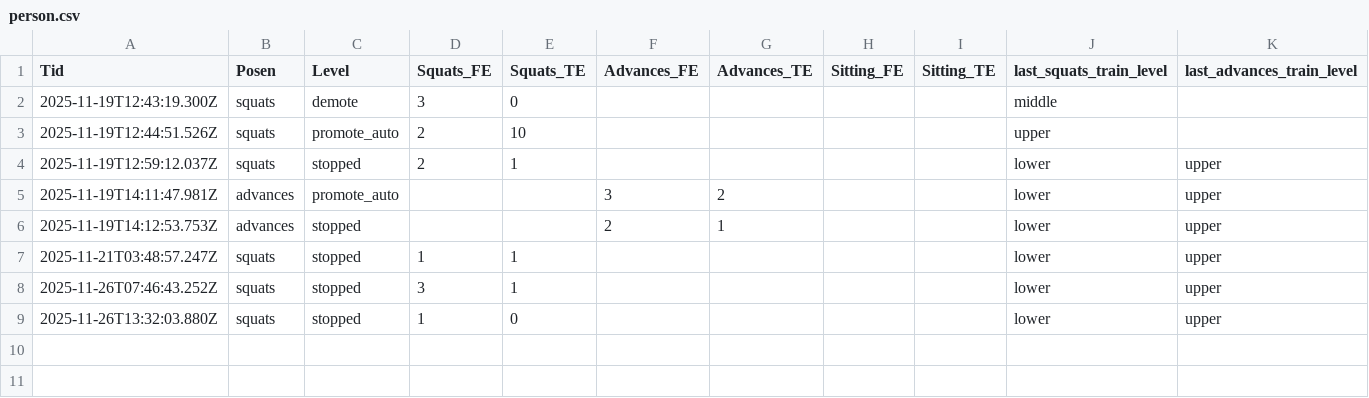
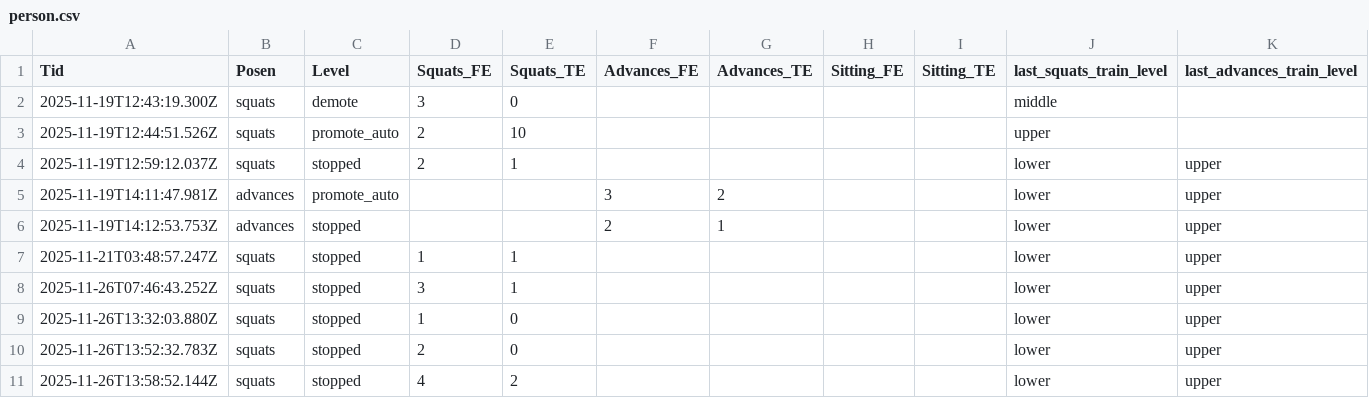
Before and after one commit to bonsontai/CoreCare, a CSV file: person.csv, drawn as a sheet; only a part is shown; rows hold the shown columns only; the diff names each change by its address in the sheet, - before the commit and + after, or states it on an @@ line.

```diff
--- a/person.csv
+++ b/person.csv
+row 10: 2025-11-26T13:52:32.783Z | squats | stopped | 2 | 0 |  |  |  |  | lower | upper
+row 11: 2025-11-26T13:58:52.144Z | squats | stopped | 4 | 2 |  |  |  |  | lower | upper
```
Also changed, not shown: 3 other files.
